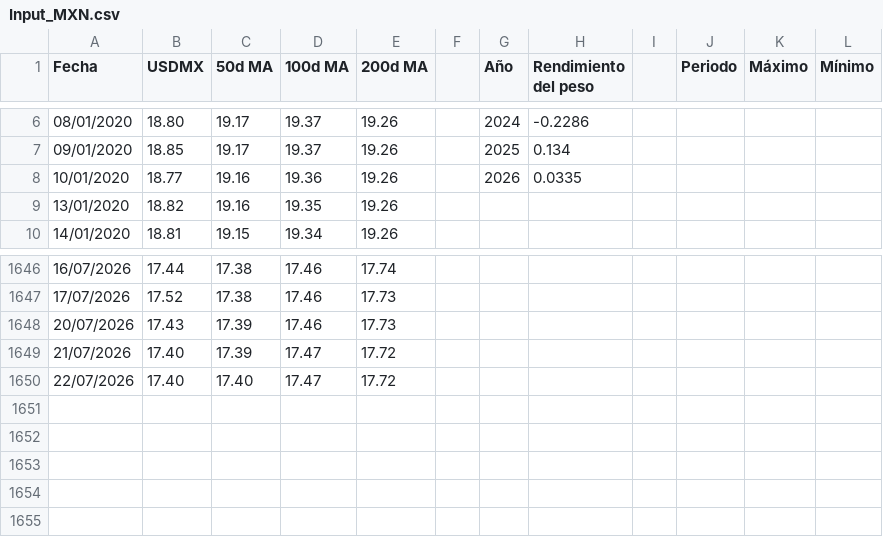
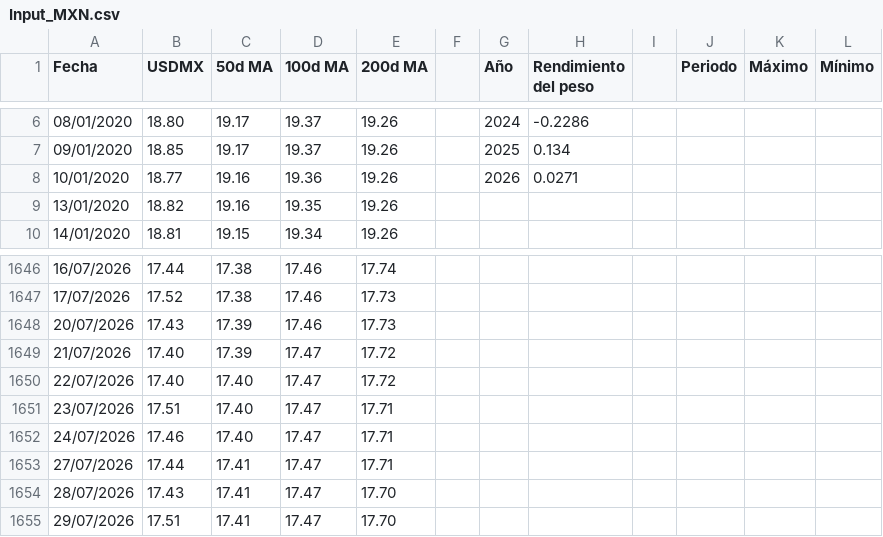
Before and after one commit to davidrouxf/FB-Market-tracker, a CSV file: Input_MXN.csv, drawn as a sheet; only a part is shown, gaps mark what is left out.

```diff
--- a/Input_MXN.csv
+++ b/Input_MXN.csv
@@ -7,3 +7,3 @@
 09/01/2020,18.85,19.17,19.37,19.26,,2025,0.134,,,,
-10/01/2020,18.77,19.16,19.36,19.26,,2026,0.0335,,,,
+10/01/2020,18.77,19.16,19.36,19.26,,2026,0.0271,,,,
 13/01/2020,18.82,19.16,19.35,19.26,,,,,,,
@@ -1650 +1650,6 @@
 22/07/2026,17.40,17.40,17.47,17.72,,,,,,,
+23/07/2026,17.51,17.40,17.47,17.71,,,,,,,
+24/07/2026,17.46,17.40,17.47,17.71,,,,,,,
+27/07/2026,17.44,17.41,17.47,17.71,,,,,,,
+28/07/2026,17.43,17.41,17.47,17.70,,,,,,,
+29/07/2026,17.51,17.41,17.47,17.70,,,,,,,
```
Also changed, not shown: Input_PI.csv, Input_Tasas.csv, 1 other file.
